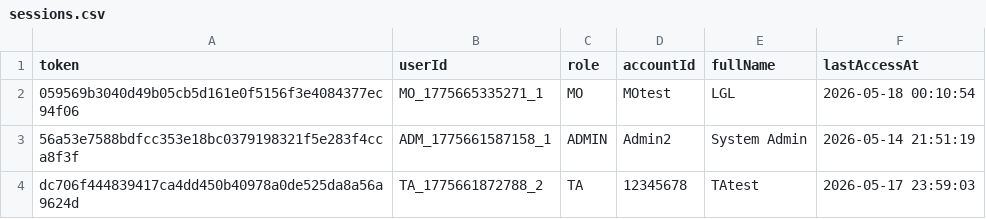
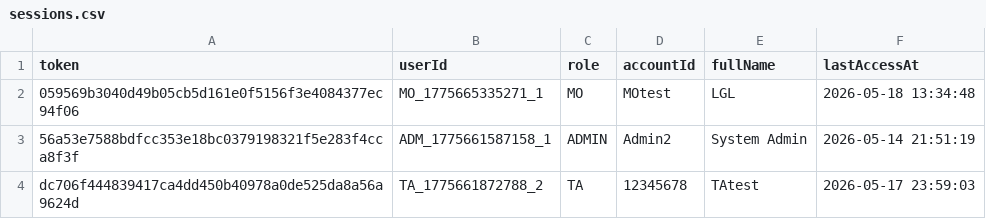
Before and after one commit to Gelinghan-bot/Software-Engineering_Group70, a CSV file: TA_Recruitment_software/data/sessions.csv, drawn as a sheet.

```diff
--- a/TA_Recruitment_software/data/sessions.csv
+++ b/TA_Recruitment_software/data/sessions.csv
@@ -1,3 +1,3 @@
 token,userId,role,accountId,fullName,lastAccessAt
-059569b3040d49b05cb5d161e0f5156f3e4084377ec94f06,MO_1775665335271_1,MO,MOtest,LGL,2026-05-18 00:10:54
+059569b3040d49b05cb5d161e0f5156f3e4084377ec94f06,MO_1775665335271_1,MO,MOtest,LGL,2026-05-18 13:34:48
 56a53e7588bdfcc353e18bc0379198321f5e283f4cca8f3f,ADM_1775661587158_1,ADMIN,Admin2,System Admin,2026-05-14 21:51:19
```
Also changed, not shown: 1 other file.
